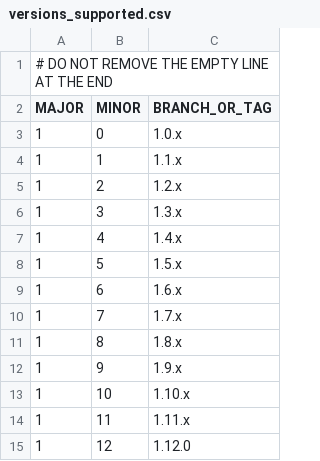
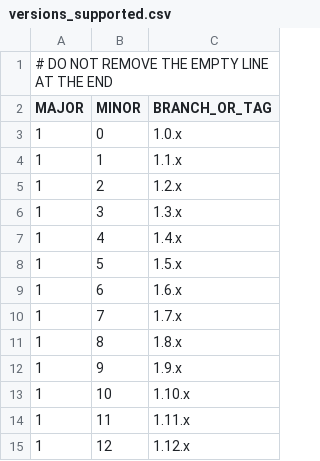
Before and after one commit to eclipse-hono/hono, a CSV file: site/documentation/versions_supported.csv, drawn as a sheet.

Commit message:
Use 1.12.x branch for stable documentation
Signed-off-by: Kai Hudalla <kai.hudalla@bosch.io>

```diff
--- a/site/documentation/versions_supported.csv
+++ b/site/documentation/versions_supported.csv
@@ -14,2 +14,2 @@ MAJOR;MINOR;BRANCH_OR_TAG
 1;11;1.11.x
-1;12;1.12.0
+1;12;1.12.x
```
Also changed, not shown: 1 other file.
